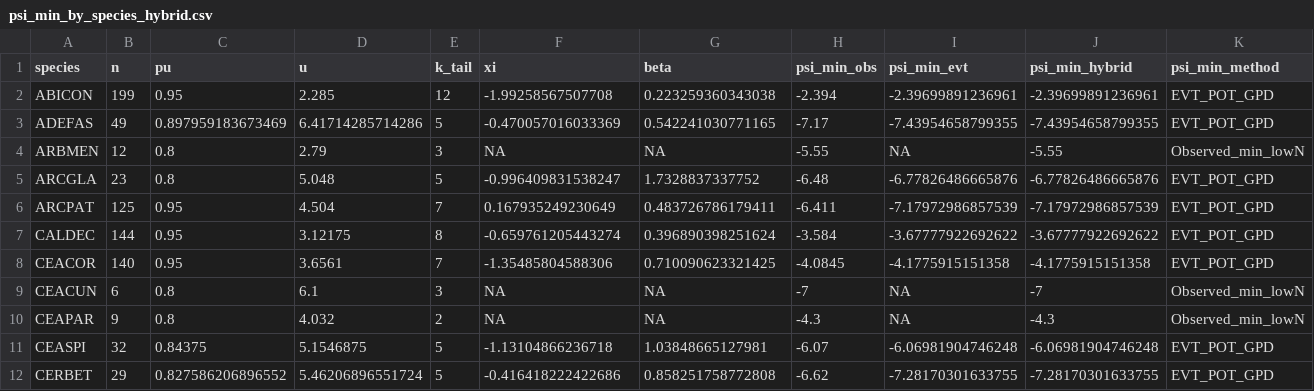
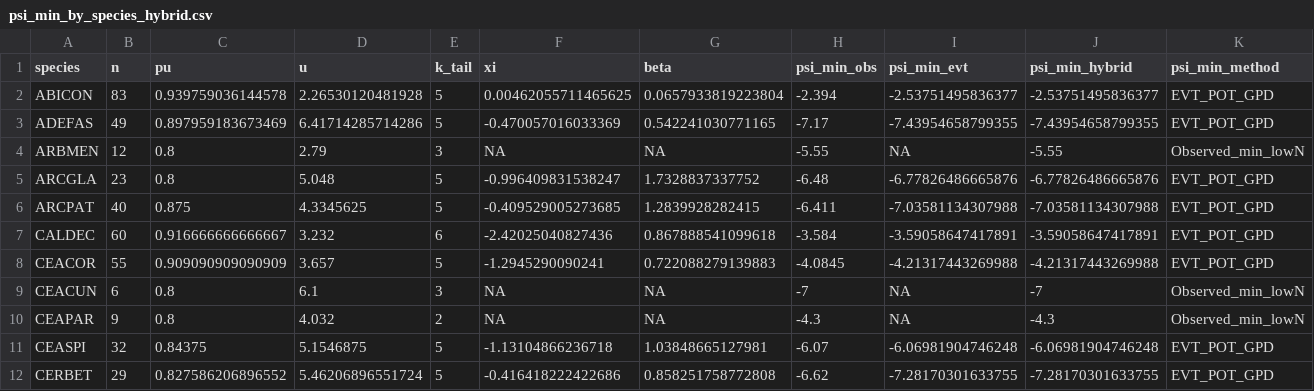
Before and after one commit to dackerly/PepperwoodLFM, a CSV file: scripts/psi_min_by_species_hybrid.csv, drawn as a sheet; only a part is shown; the diff covers the shown part only.

Commit message:
figures (different versions) & table updates

```diff
--- a/scripts/psi_min_by_species_hybrid.csv
+++ b/scripts/psi_min_by_species_hybrid.csv
@@ -1,3 +1,3 @@
 "species","n","pu","u","k_tail","xi","beta","psi_min_obs","psi_min_evt","psi_min_hybrid","psi_min_method"
-"ABICON",199,0.95,2.285,12,-1.99258567507708,0.223259360343038,-2.394,-2.39699891236961,-2.39699891236961,"EVT_POT_GPD"
+"ABICON",83,0.939759036144578,2.26530120481928,5,0.00462055711465625,0.0657933819223804,-2.394,-2.53751495836377,-2.53751495836377,"EVT_POT_GPD"
 "ADEFAS",49,0.897959183673469,6.41714285714286,5,-0.470057016033369,0.542241030771165,-7.17,-7.43954658799355,-7.43954658799355,"EVT_POT_GPD"
@@ -5,5 +5,5 @@
 "ARCGLA",23,0.8,5.048,5,-0.996409831538247,1.7328837337752,-6.48,-6.77826486665876,-6.77826486665876,"EVT_POT_GPD"
-"ARCPAT",125,0.95,4.504,7,0.167935249230649,0.483726786179411,-6.411,-7.17972986857539,-7.17972986857539,"EVT_POT_GPD"
-"CALDEC",144,0.95,3.12175,8,-0.659761205443274,0.396890398251624,-3.584,-3.67777922692622,-3.67777922692622,"EVT_POT_GPD"
-"CEACOR",140,0.95,3.6561,7,-1.35485804588306,0.710090623321425,-4.0845,-4.1775915151358,-4.1775915151358,"EVT_POT_GPD"
+"ARCPAT",40,0.875,4.3345625,5,-0.409529005273685,1.2839928282415,-6.411,-7.03581134307988,-7.03581134307988,"EVT_POT_GPD"
+"CALDEC",60,0.916666666666667,3.232,6,-2.42025040827436,0.867888541099618,-3.584,-3.59058647417891,-3.59058647417891,"EVT_POT_GPD"
+"CEACOR",55,0.909090909090909,3.657,5,-1.2945290090241,0.722088279139883,-4.0845,-4.21317443269988,-4.21317443269988,"EVT_POT_GPD"
 "CEACUN",6,0.8,6.1,3,NA,NA,-7,NA,-7,"Observed_min_lowN"
```
Also changed, not shown: 8 edited cells elsewhere in this file, results/figures/table1.csv, results/figures/tableSX_species_intercept_slope_LFM_mixed.csv, 18 other files.
